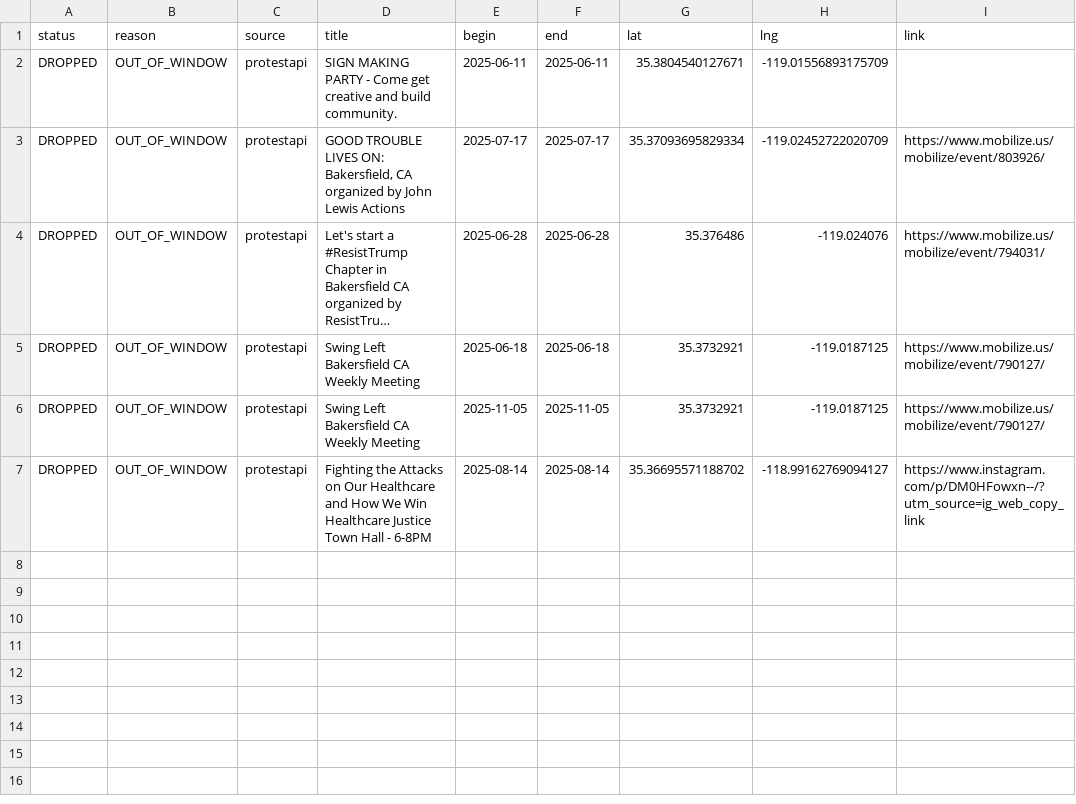
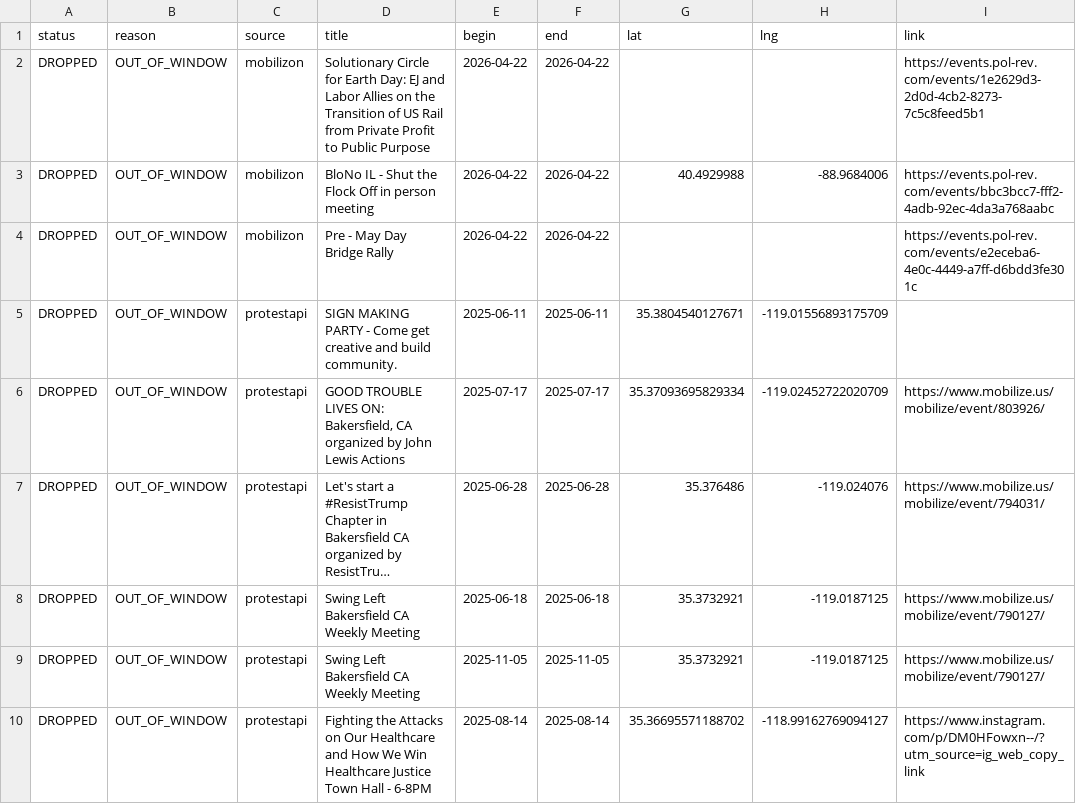
Before and after one commit to ConcernedCitizen2025/Project2025-Assistant, a CSV file: assets/data/discard_rows.csv, drawn as a sheet; long unchanged cells end in …; the diff names each change by its address in the sheet, - before the commit and + after, or states it on an @@ line.

```diff
--- a/assets/data/discard_rows.csv
+++ b/assets/data/discard_rows.csv
+row 2: DROPPED | OUT_OF_WINDOW | mobilizon | Solutionary Circle for Earth Day: EJ and Labor Allies on the Transition of US Rail from Private Profit to Public Purpose | 2026-04-22 | 2026-04-22 |  |  | https://events.pol-rev.com/events/1e2629d3-2d0d-4cb2-8273-7c5c8feed5b1
+row 3: DROPPED | OUT_OF_WINDOW | mobilizon | BloNo IL - Shut the Flock Off in person meeting | 2026-04-22 | 2026-04-22 | 40.4929988 | -88.9684006 | https://events.pol-rev.com/events/bbc3bcc7-fff2-4adb-92ec-4da3a768aabc
+row 4: DROPPED | OUT_OF_WINDOW | mobilizon | Pre - May Day Bridge Rally | 2026-04-22 | 2026-04-22 |  |  | https://events.pol-rev.com/events/e2eceba6-4e0c-4449-a7ff-d6bdd3fe301c
```
Also changed, not shown: 13 other files.
